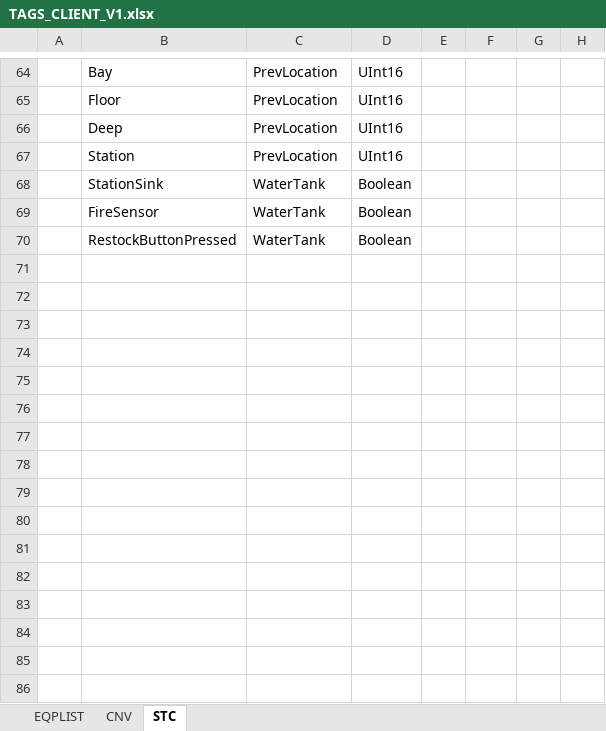
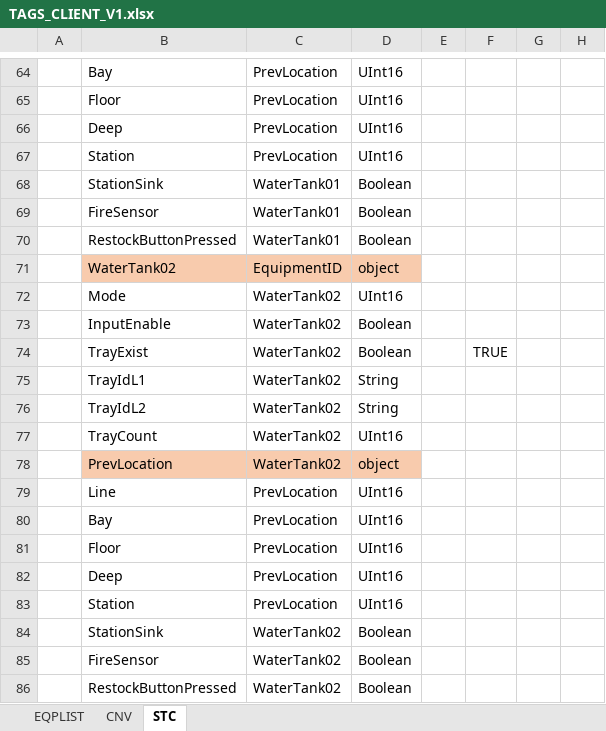
Before and after one commit to minsh0207/FMSMonitoringUI, an Excel workbook: FMSMonitoringUI/TagList/TAGS_CLIENT_V1.xlsx, sheet STC, drawn as a sheet; only a part is shown, gaps mark what is left out; values as stored, in another font and other column widths than the file's, no borders; the diff covers the shown part only; the diff names each change by its address in the sheet, - before the commit and + after, or states it on an @@ line.

```diff
--- a/FMSMonitoringUI/TagList/TAGS_CLIENT_V1.xlsx (sheet STC)
+++ b/FMSMonitoringUI/TagList/TAGS_CLIENT_V1.xlsx (sheet STC)
-C68:C70: WaterTank
+C68:C70: WaterTank01
+row 71:  | WaterTank02 | EquipmentID | object
+row 72:  | Mode | WaterTank02 | UInt16
+row 73:  | InputEnable | WaterTank02 | Boolean
+row 74:  | TrayExist | WaterTank02 | Boolean |  | TRUE
+row 75:  | TrayIdL1 | WaterTank02 | String
+row 76:  | TrayIdL2 | WaterTank02 | String
+row 77:  | TrayCount | WaterTank02 | UInt16
+row 78:  | PrevLocation | WaterTank02 | object
+row 79:  | Line | PrevLocation | UInt16
+row 80:  | Bay | PrevLocation | UInt16
+row 81:  | Floor | PrevLocation | UInt16
+row 82:  | Deep | PrevLocation | UInt16
+row 83:  | Station | PrevLocation | UInt16
+row 84:  | StationSink | WaterTank02 | Boolean
+row 85:  | FireSensor | WaterTank02 | Boolean
+row 86:  | RestockButtonPressed | WaterTank02 | Boolean
```
Also changed, not shown: 8 edited cells elsewhere in this sheet, 14 other files.
